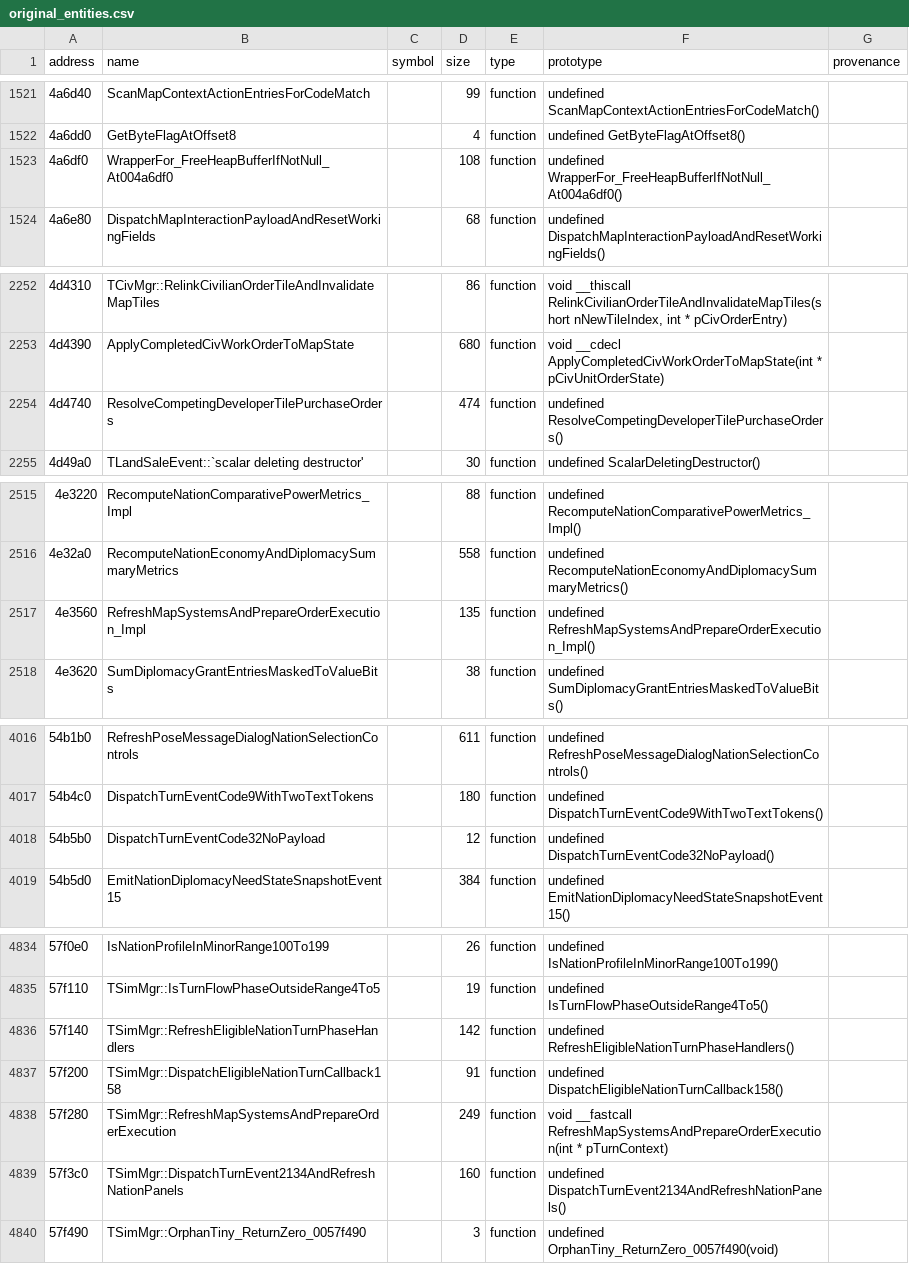
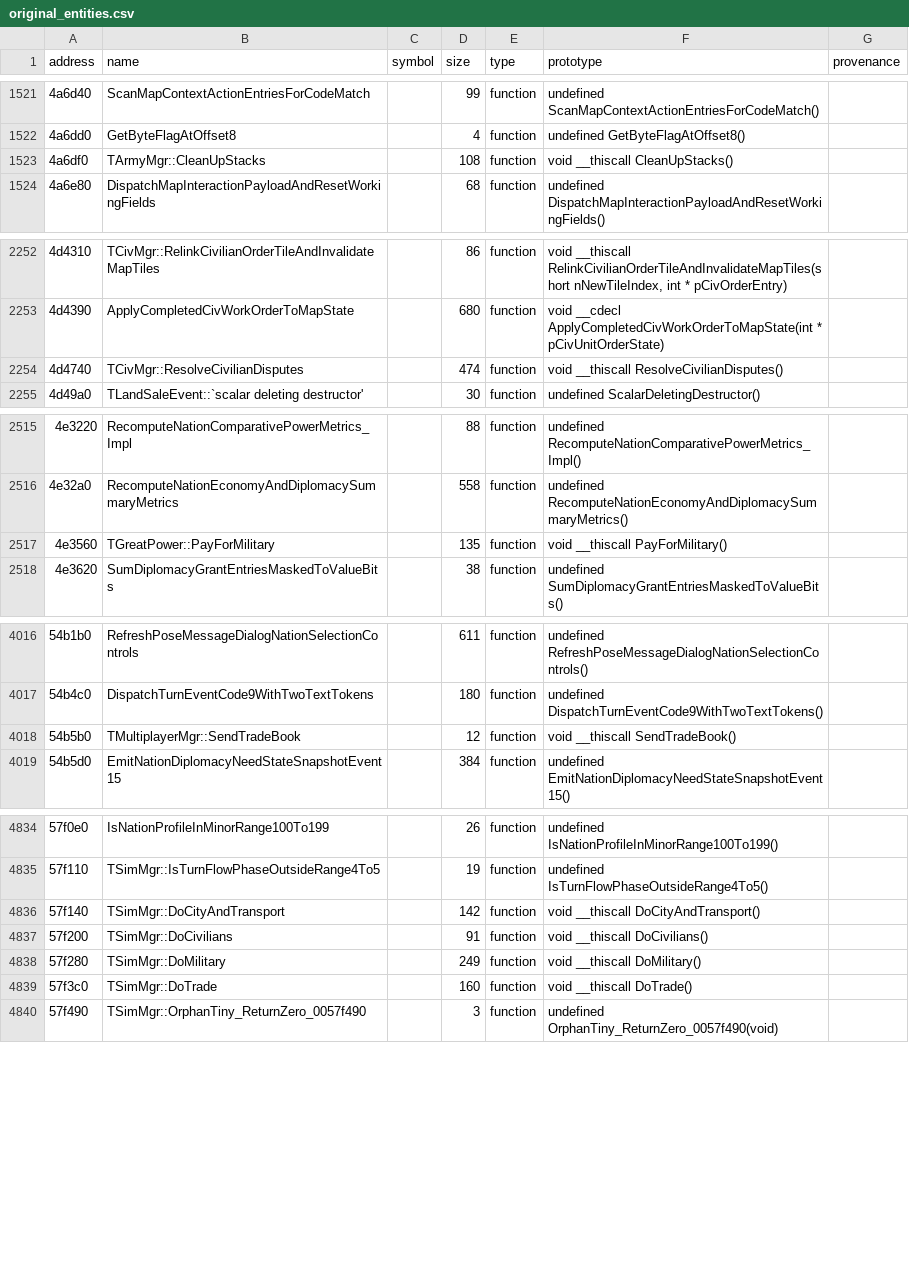
Before and after one commit to agluszak/imperialism-decomp, a CSV file: config/original_entities.csv, drawn as a sheet; only a part is shown, gaps mark what is left out; the diff covers the shown part only.

Commit message:
Port turn-phase simulation batch
Recover nine adjacent army, civilian, military, trade, and diplomacy-notice functions from full listing evidence. Replace their placeholder identities with retail names, type owned battle buffers, and identify the great-power military expense field.

Regenerate Ghidra evidence, the Mac string crosswalk, and canonical library ignore names. The ignore refresh removes stale wrapper labels and reclassifies MFC/CRT bodies without changing function pairing coverage.

Verification: just agent-check; just precommit (410 tests, 442 vtables at 100%); touched scores range from 24.94% to 100%, with CleanUpStacks and SendTradeBook exact.

```diff
--- a/config/original_entities.csv
+++ b/config/original_entities.csv
@@ -1522,3 +1522,3 @@ address|name|symbol|size|type|prototype|provenance
 4a6dd0|GetByteFlagAtOffset8||4|function|undefined GetByteFlagAtOffset8()|
-4a6df0|WrapperFor_FreeHeapBufferIfNotNull_At004a6df0||108|function|undefined WrapperFor_FreeHeapBufferIfNotNull_At004a6df0()|
+4a6df0|TArmyMgr::CleanUpStacks||108|function|void __thiscall CleanUpStacks()|
 4a6e80|DispatchMapInteractionPayloadAndResetWorkingFields||68|function|undefined DispatchMapInteractionPayloadAndResetWorkingFields()|
@@ -2253,3 +2253,3 @@ address|name|symbol|size|type|prototype|provenance
 4d4390|ApplyCompletedCivWorkOrderToMapState||680|function|void __cdecl ApplyCompletedCivWorkOrderToMapState(int * pCivUnitOrderState)|
-4d4740|ResolveCompetingDeveloperTilePurchaseOrders||474|function|undefined ResolveCompetingDeveloperTilePurchaseOrders()|
+4d4740|TCivMgr::ResolveCivilianDisputes||474|function|void __thiscall ResolveCivilianDisputes()|
 4d49a0|TLandSaleEvent::`scalar deleting destructor'||30|function|undefined ScalarDeletingDestructor()|
@@ -2516,3 +2516,3 @@ address|name|symbol|size|type|prototype|provenance
 4e32a0|RecomputeNationEconomyAndDiplomacySummaryMetrics||558|function|undefined RecomputeNationEconomyAndDiplomacySummaryMetrics()|
-4e3560|RefreshMapSystemsAndPrepareOrderExecution_Impl||135|function|undefined RefreshMapSystemsAndPrepareOrderExecution_Impl()|
+4e3560|TGreatPower::PayForMilitary||135|function|void __thiscall PayForMilitary()|
 4e3620|SumDiplomacyGrantEntriesMaskedToValueBits||38|function|undefined SumDiplomacyGrantEntriesMaskedToValueBits()|
@@ -4017,3 +4017,3 @@ address|name|symbol|size|type|prototype|provenance
 54b4c0|DispatchTurnEventCode9WithTwoTextTokens||180|function|undefined DispatchTurnEventCode9WithTwoTextTokens()|
-54b5b0|DispatchTurnEventCode32NoPayload||12|function|undefined DispatchTurnEventCode32NoPayload()|
+54b5b0|TMultiplayerMgr::SendTradeBook||12|function|void __thiscall SendTradeBook()|
 54b5d0|EmitNationDiplomacyNeedStateSnapshotEvent15||384|function|undefined EmitNationDiplomacyNeedStateSnapshotEvent15()|
@@ -4835,6 +4835,6 @@ address|name|symbol|size|type|prototype|provenance
 57f110|TSimMgr::IsTurnFlowPhaseOutsideRange4To5||19|function|undefined IsTurnFlowPhaseOutsideRange4To5()|
-57f140|TSimMgr::RefreshEligibleNationTurnPhaseHandlers||142|function|undefined RefreshEligibleNationTurnPhaseHandlers()|
-57f200|TSimMgr::DispatchEligibleNationTurnCallback158||91|function|undefined DispatchEligibleNationTurnCallback158()|
-57f280|TSimMgr::RefreshMapSystemsAndPrepareOrderExecution||249|function|void __fastcall RefreshMapSystemsAndPrepareOrderExecution(int * pTurnContext)|
-57f3c0|TSimMgr::DispatchTurnEvent2134AndRefreshNationPanels||160|function|undefined DispatchTurnEvent2134AndRefreshNationPanels()|
+57f140|TSimMgr::DoCityAndTransport||142|function|void __thiscall DoCityAndTransport()|
+57f200|TSimMgr::DoCivilians||91|function|void __thiscall DoCivilians()|
+57f280|TSimMgr::DoMilitary||249|function|void __thiscall DoMilitary()|
+57f3c0|TSimMgr::DoTrade||160|function|void __thiscall DoTrade()|
 57f490|TSimMgr::OrphanTiny_ReturnZero_0057f490||3|function|undefined OrphanTiny_ReturnZero_0057f490(void)|
```
Also changed, not shown: 3 edited cells elsewhere in this file, 18 other files.
